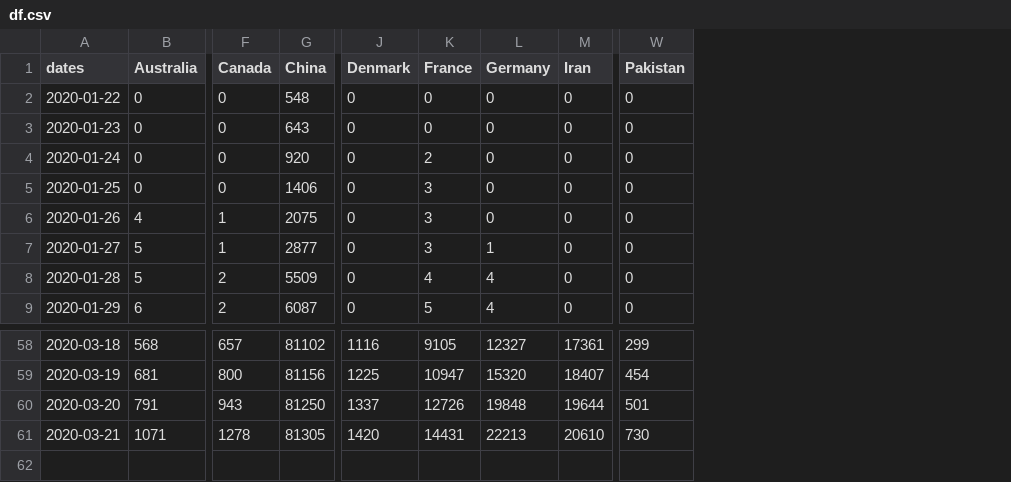
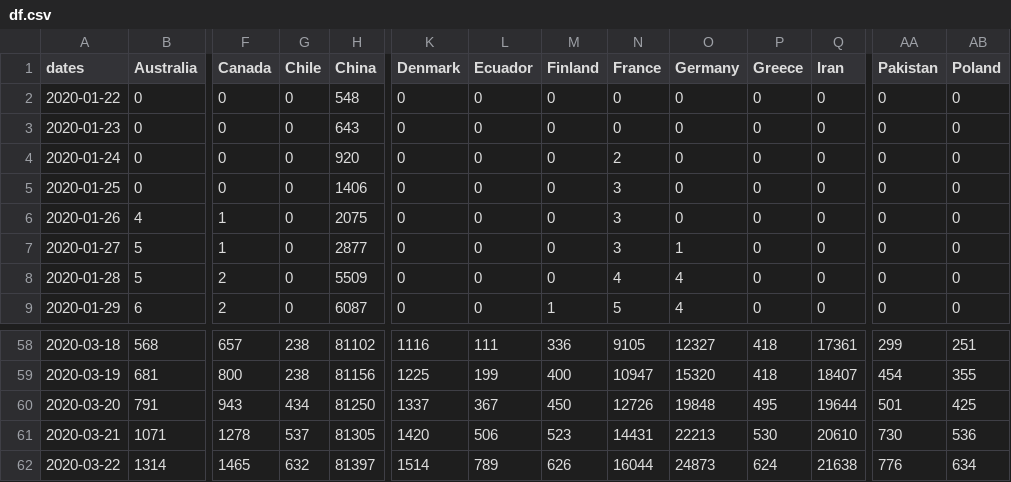
Before and after one commit to minix1234/minix1234.github.io, a CSV file: pelican/notebooks/df.csv, drawn as a sheet; only a part is shown, gaps mark what is left out; rows hold the shown columns only; the diff names each change by its address in the sheet, - before the commit and + after, or states it on an @@ line.

```diff
--- a/pelican/notebooks/df.csv
+++ b/pelican/notebooks/df.csv
+column G (Chile), rows 2-9: all 0; rows 58-61: 238 | 238 | 434 | 537
+column L (Ecuador), rows 2-9: all 0; rows 58-61: 111 | 199 | 367 | 506
+column M (Finland), rows 2-9: 0 | 0 | 0 | 0 | 0 | 0 | 0 | 1; rows 58-61: 336 | 400 | 450 | 523
+column P (Greece), rows 2-9: all 0; rows 58-61: 418 | 418 | 495 | 530
+column AB (Poland), rows 2-9: all 0; rows 58-61: 251 | 355 | 425 | 536
+row 62: 2020-03-22 | 1314 | 1465 | 632 | 81397 | 1514 | 789 | 626 | 16044 | 24873 | 624 | 21638 | 776 | 634
```
Also changed, not shown: 7 other files.
